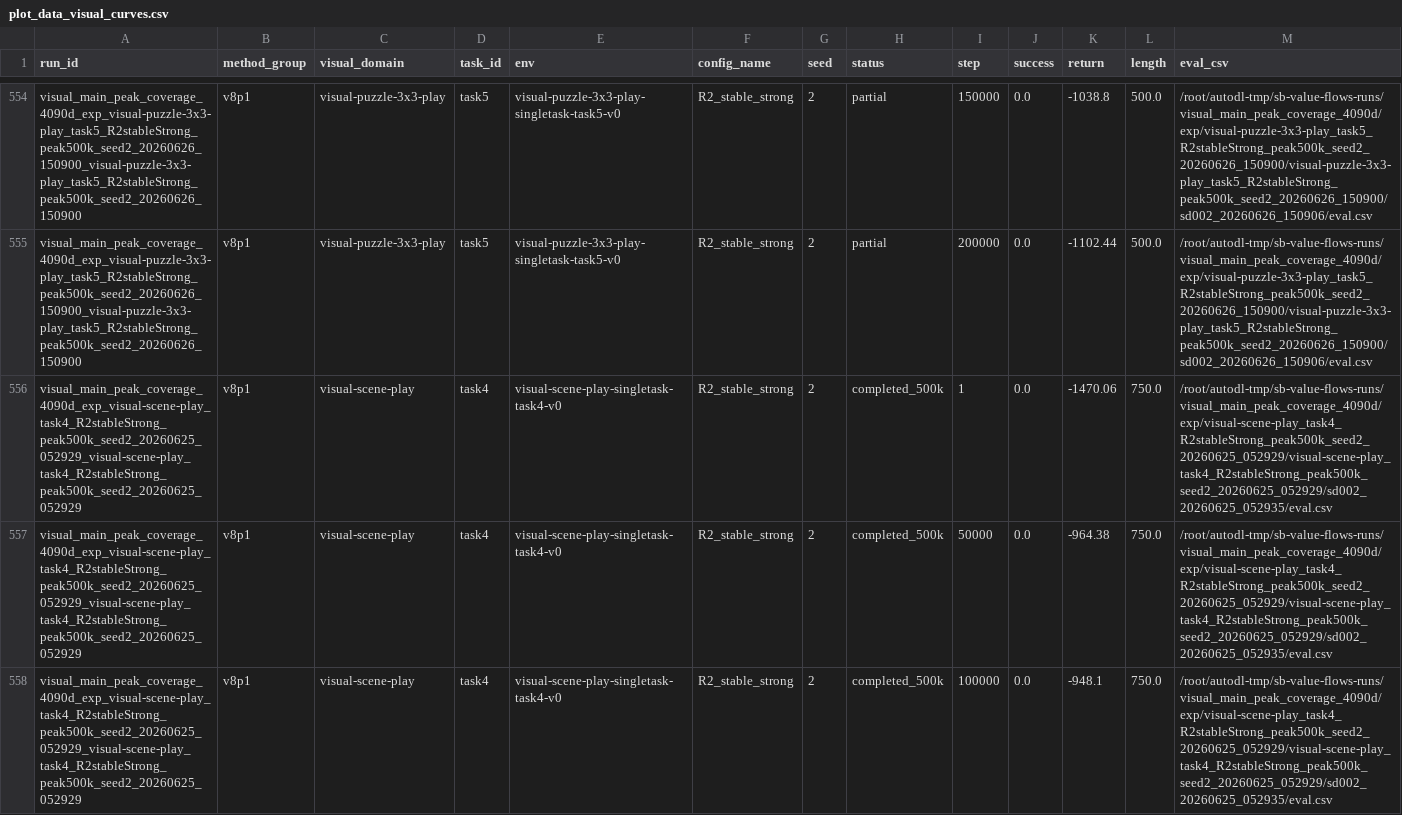
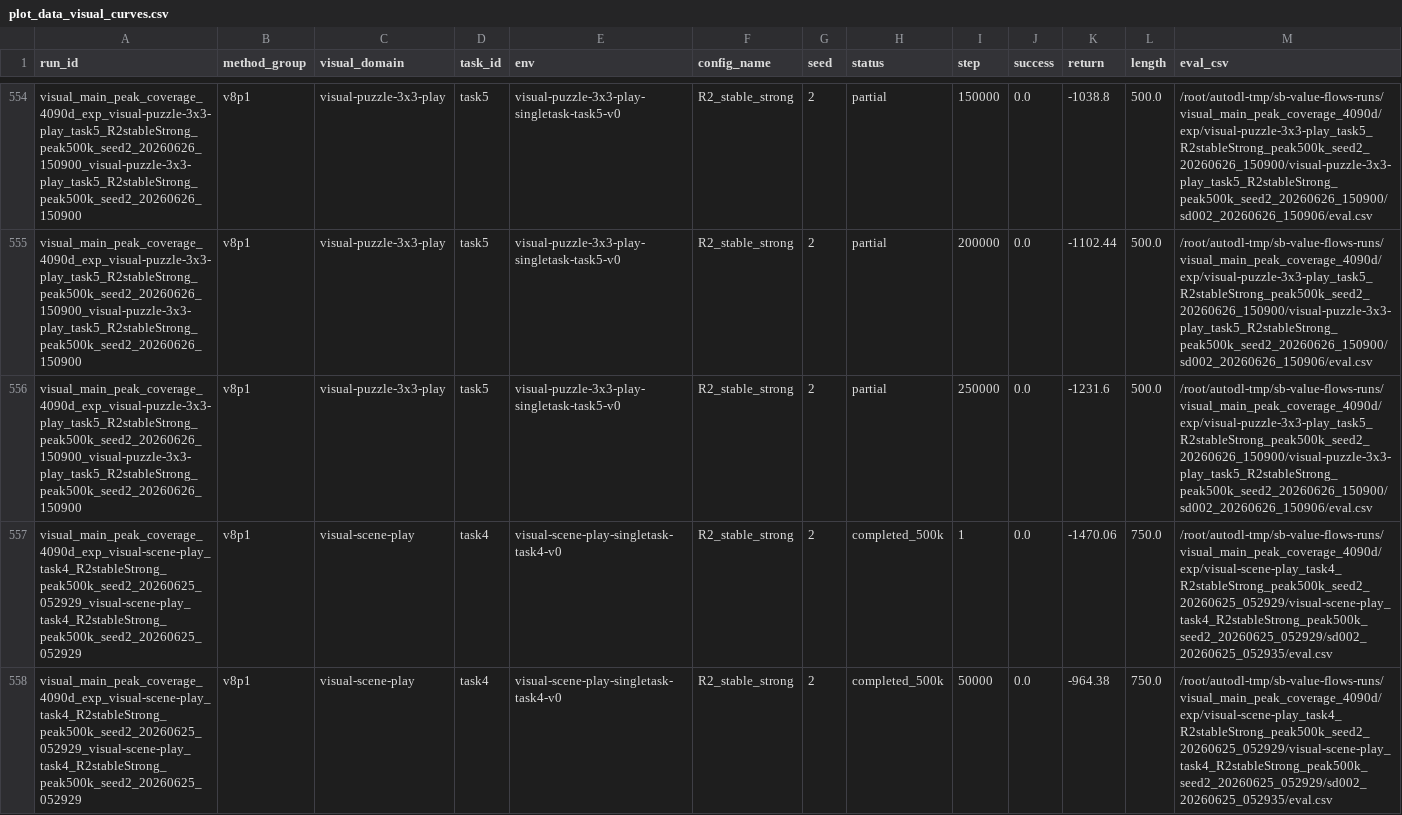
Before and after one commit to lzqw/sb-value-flows, a CSV file: results/plot_data_visual_curves.csv, drawn as a sheet; only a part is shown, gaps mark what is left out; the shorter side is filled out with more unchanged rows; the diff names each change by its address in the sheet, - before the commit and + after, or states it on an @@ line.

Commit message:
Update visual puzzle task5 250k curve

```diff
--- a/results/plot_data_visual_curves.csv
+++ b/results/plot_data_visual_curves.csv
+row 556: visual_main_peak_coverage_4090d_exp_visual-puzzle-3x3-play_task5_R2stableStrong_peak500k_seed2_20260626_150900_visual-puzzle-3x3-play_task5_R2stableStrong_peak500k_seed2_20260626_150900 | v8p1 | visual-puzzle-3x3-play | task5 | visual-puzzle-3x3-play-singletask-task5-v0 | R2_stable_strong | 2 | partial | 250000 | 0.0 | -1231.6 | 500.0 | /root/autodl-tmp/sb-value-flows-runs/visual_main_peak_coverage_4090d/exp/visual-puzzle-3x3-play_task5_R2stableStrong_peak500k_seed2_20260626_150900/visual-puzzle-3x3-play_task5_R2stableStrong_peak500k_seed2_20260626_150900/sd002_20260626_150906/eval.csv
```
Also changed, not shown: results/audit_all_visual_runs_4090d.csv, results/audit_visual_best_peak_table.csv, 5 other files.
